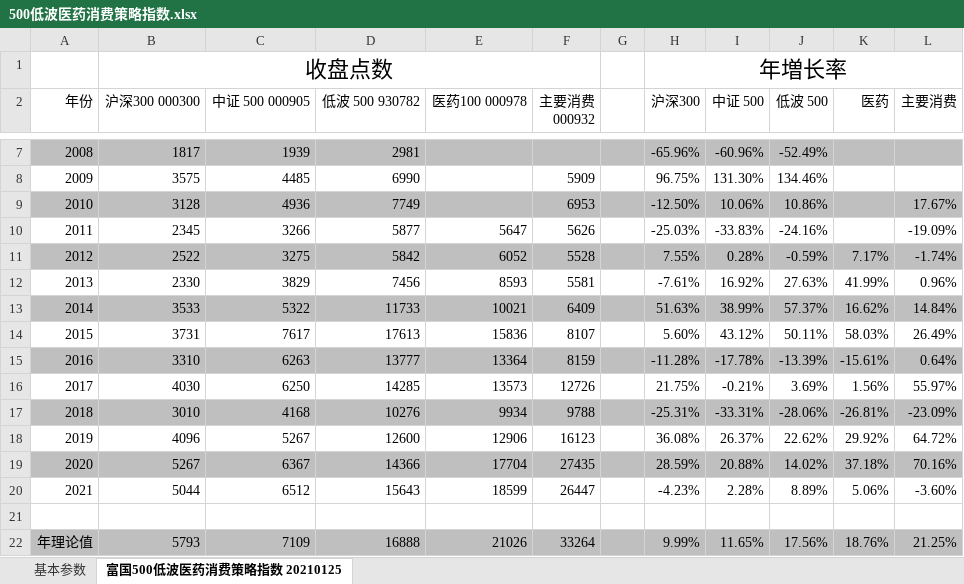
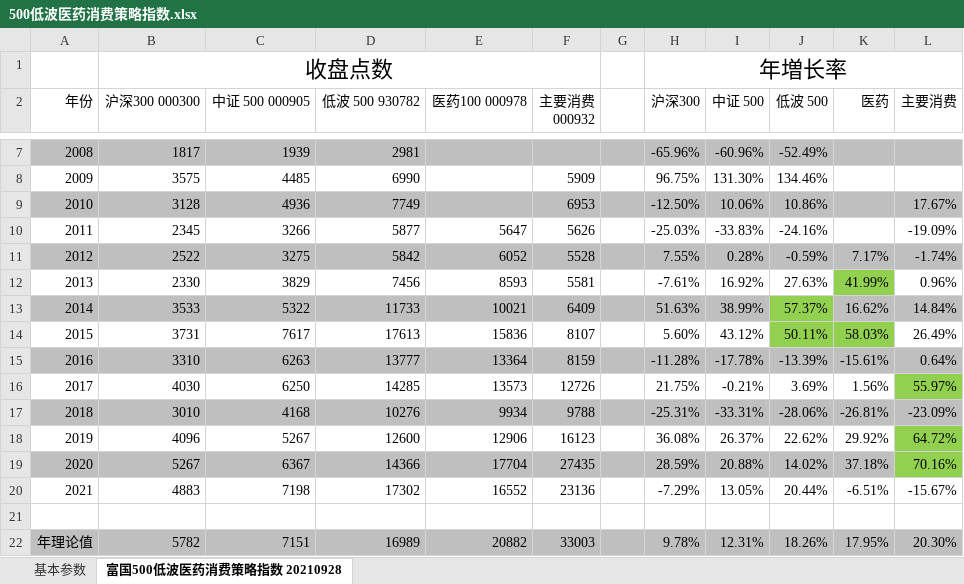
Before and after one commit to StarGZZ/fund, an Excel workbook: 500低波医药消费策略指数.xlsx, sheet 富国500低波医药消费策略指数 20210928, drawn as a sheet; only a part is shown, gaps mark what is left out; values as stored, in another font and other column widths than the file's, no borders; the diff covers the shown part only; the diff names each change by its address in the sheet, - before the commit and + after, or states it on an @@ line.

Commit message:
updata 20210928

```diff
--- a/500低波医药消费策略指数.xlsx (sheet 富国500低波医药消费策略指数 20210928)
+++ b/500低波医药消费策略指数.xlsx (sheet 富国500低波医药消费策略指数 20210928)
-sheet tab: 富国500低波医药消费策略指数 20210125
+sheet tab: 富国500低波医药消费策略指数 20210928
-K12 fill: none
+K12 fill: #92D050
-J13 fill: #BFBFBF
+J13 fill: #92D050
-J14:K14 fill: none
+J14:K14 fill: #92D050
-L16 fill: none
+L16 fill: #92D050
-L18 fill: none
+L18 fill: #92D050
-L19 fill: #BFBFBF
+L19 fill: #92D050
-B20 (沪深300 000300): 5044
+B20 (沪深300 000300): 4883
-C20 (中证 500 000905): 6512
+C20 (中证 500 000905): 7198
-D20 (低波 500 930782): 15643
+D20 (低波 500 930782): 17302
-E20 (医药100 000978): 18599
+E20 (医药100 000978): 16552
-F20 (主要消费 000932): 26447
+F20 (主要消费 000932): 23136
-H20 (沪深300): -4.23%
+H20 (沪深300): -7.29%
-I20 (中证 500): 2.28%
+I20 (中证 500): 13.05%
-J20 (低波 500): 8.89%
+J20 (低波 500): 20.44%
-K20 (医药): 5.06%
+K20 (医药): -6.51%
-L20 (主要消费): -3.60%
+L20 (主要消费): -15.67%
-B22 (沪深300 000300): 5793
+B22 (沪深300 000300): 5782
-C22 (中证 500 000905): 7109
+C22 (中证 500 000905): 7151
-D22 (低波 500 930782): 16888
+D22 (低波 500 930782): 16989
-E22 (医药100 000978): 21026
+E22 (医药100 000978): 20882
-F22 (主要消费 000932): 33264
+F22 (主要消费 000932): 33003
-H22 (沪深300): 9.99%
+H22 (沪深300): 9.78%
-I22 (中证 500): 11.65%
+I22 (中证 500): 12.31%
-J22 (低波 500): 17.56%
+J22 (低波 500): 18.26%
-K22 (医药): 18.76%
+K22 (医药): 17.95%
-L22 (主要消费): 21.25%
+L22 (主要消费): 20.30%
```
Also changed, not shown: 1 added row, 1 removed row and 27 edited cells elsewhere in this sheet.
